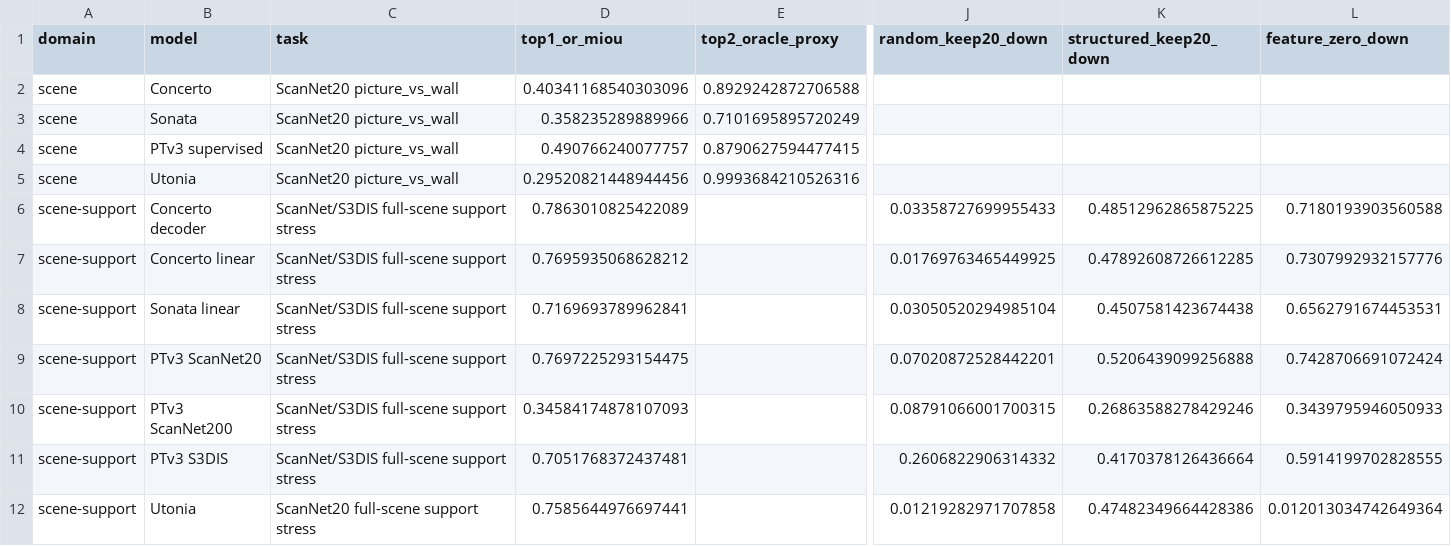
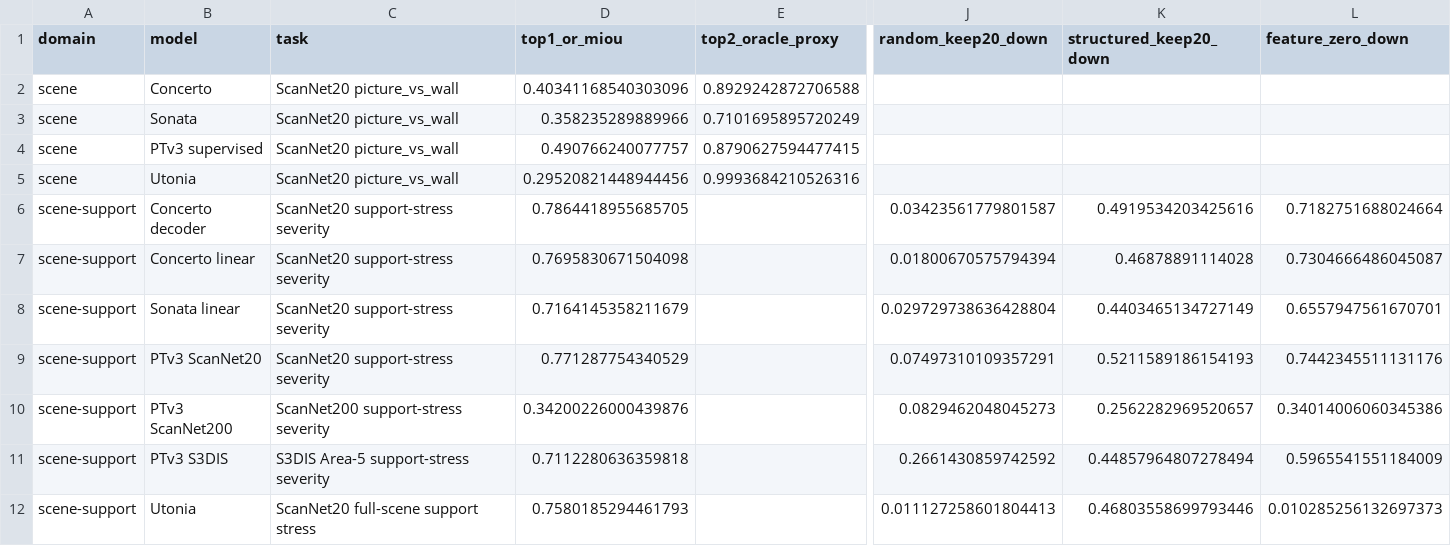
Before and after one commit to KohsukeIde/concerto-shortcut-mvp, a CSV file: tools/concerto_projection_shortcut/results_binding_profile_summary.csv, drawn as a sheet; only a part is shown, gaps mark what is left out; the diff covers the shown part only; the diff names each change by its address in the sheet, - before the commit and + after, or states it on an @@ line.

Commit message:
Enhance Support Severity Analysis and Update Summary Tables
- Updated `build_award_level_summary_tables.py` to include new severity metrics for Concerto decoder, Concerto linear, Sonata linear, and PTv3 models, improving the representation of support-stress evaluations.
- Revised `CURRENT_STATUS.md` to reflect the latest findings in support severity analysis, including detailed interpretations of model performance across various configurations.
- Added new CSV and Markdown files documenting support severity results, ensuring comprehensive coverage of the latest evaluations.
- Improved visualizations in PDF and PNG formats to enhance the presentation of binding profile results and support severity metrics.

```diff
--- a/tools/concerto_projection_shortcut/results_binding_profile_summary.csv
+++ b/tools/concerto_projection_shortcut/results_binding_profile_summary.csv
-C6:C9 (task): ScanNet/S3DIS full-scene support stress
+C6:C9 (task): ScanNet20 support-stress severity
-D6 (top1_or_miou): 0.7863010825422089
+D6 (top1_or_miou): 0.7864418955685705
-J6 (random_keep20_down): 0.03358727699955433
+J6 (random_keep20_down): 0.03423561779801587
-K6 (structured_keep20_down): 0.48512962865875225
+K6 (structured_keep20_down): 0.4919534203425616
-L6 (feature_zero_down): 0.7180193903560588
+L6 (feature_zero_down): 0.7182751688024664
-D7 (top1_or_miou): 0.7695935068628212
+D7 (top1_or_miou): 0.7695830671504098
-J7 (random_keep20_down): 0.01769763465449925
+J7 (random_keep20_down): 0.01800670575794394
-K7 (structured_keep20_down): 0.47892608726612285
+K7 (structured_keep20_down): 0.46878891114028
-L7 (feature_zero_down): 0.7307992932157776
+L7 (feature_zero_down): 0.7304666486045087
-D8 (top1_or_miou): 0.7169693789962841
+D8 (top1_or_miou): 0.7164145358211679
-J8 (random_keep20_down): 0.03050520294985104
+J8 (random_keep20_down): 0.029729738636428804
-K8 (structured_keep20_down): 0.4507581423674438
+K8 (structured_keep20_down): 0.4403465134727149
-L8 (feature_zero_down): 0.6562791674453531
+L8 (feature_zero_down): 0.6557947561670701
-D9 (top1_or_miou): 0.7697225293154475
+D9 (top1_or_miou): 0.771287754340529
-J9 (random_keep20_down): 0.07020872528442201
+J9 (random_keep20_down): 0.07497310109357291
-K9 (structured_keep20_down): 0.5206439099256888
+K9 (structured_keep20_down): 0.5211589186154193
-L9 (feature_zero_down): 0.7428706691072424
+L9 (feature_zero_down): 0.7442345511131176
-C10 (task): ScanNet/S3DIS full-scene support stress
+C10 (task): ScanNet200 support-stress severity
-D10 (top1_or_miou): 0.34584174878107093
+D10 (top1_or_miou): 0.34200226000439876
-J10 (random_keep20_down): 0.08791066001700315
+J10 (random_keep20_down): 0.0829462048045273
-K10 (structured_keep20_down): 0.26863588278429246
+K10 (structured_keep20_down): 0.2562282969520657
-L10 (feature_zero_down): 0.3439795946050933
+L10 (feature_zero_down): 0.34014006060345386
-C11 (task): ScanNet/S3DIS full-scene support stress
+C11 (task): S3DIS Area-5 support-stress severity
-D11 (top1_or_miou): 0.7051768372437481
+D11 (top1_or_miou): 0.7112280636359818
-J11 (random_keep20_down): 0.2606822906314332
+J11 (random_keep20_down): 0.2661430859742592
-K11 (structured_keep20_down): 0.4170378126436664
+K11 (structured_keep20_down): 0.44857964807278494
-L11 (feature_zero_down): 0.5914199702828555
+L11 (feature_zero_down): 0.5965541551184009
-D12 (top1_or_miou): 0.7585644976697441
+D12 (top1_or_miou): 0.7580185294461793
-J12 (random_keep20_down): 0.01219282971707858
+J12 (random_keep20_down): 0.011127258601804413
-K12 (structured_keep20_down): 0.47482349664428386
+K12 (structured_keep20_down): 0.46803558699793446
-L12 (feature_zero_down): 0.012013034742649364
+L12 (feature_zero_down): 0.010285256132697373
```
Also changed, not shown: 1 added row and 15 edited cells elsewhere in this file, 32 other files.
